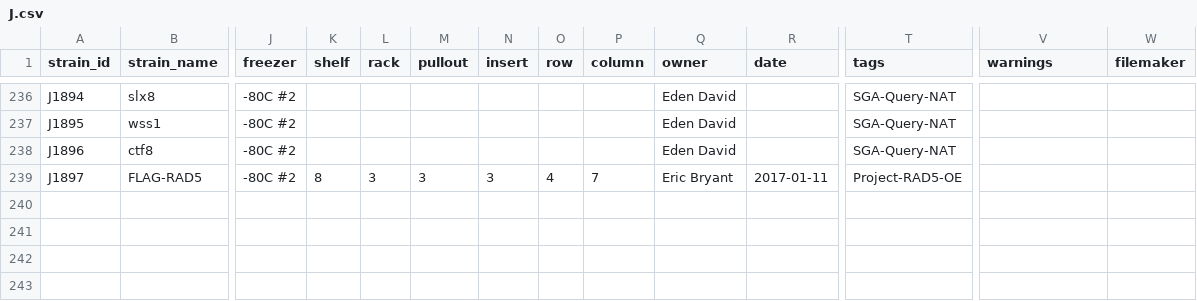
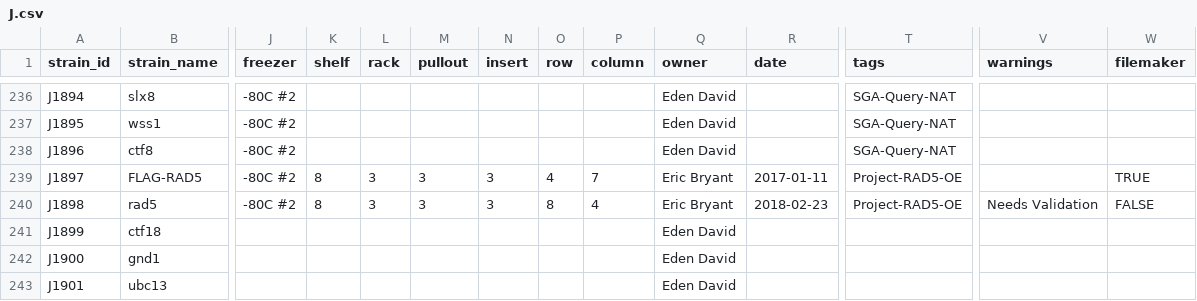
Before and after one commit to gaelfortin/rothfreezer, a CSV file: inst/db/strains/J.csv, drawn as a sheet; only a part is shown, gaps mark what is left out; rows hold the shown columns only; the diff covers the shown part only; the diff names each change by its address in the sheet, - before the commit and + after, or states it on an @@ line.

```diff
--- a/inst/db/strains/J.csv
+++ b/inst/db/strains/J.csv
-W239 (filemaker): (empty)
+W239 (filemaker): TRUE
+row 240: J1898 | rad5 | -80C #2 | 8 | 3 | 3 | 3 | 8 | 4 | Eric Bryant | 2018-02-23 | Project-RAD5-OE | Needs Validation | FALSE
+row 241: J1899 | ctf18 |  |  |  |  |  |  |  | Eden David
+row 242: J1900 | gnd1 |  |  |  |  |  |  |  | Eden David
+row 243: J1901 | ubc13 |  |  |  |  |  |  |  | Eden David
```
Also changed, not shown: 78 edited cells elsewhere in this file, inst/db/plasmids/pWJ.csv, inst/db/primers/primers.csv, 3 other files.
